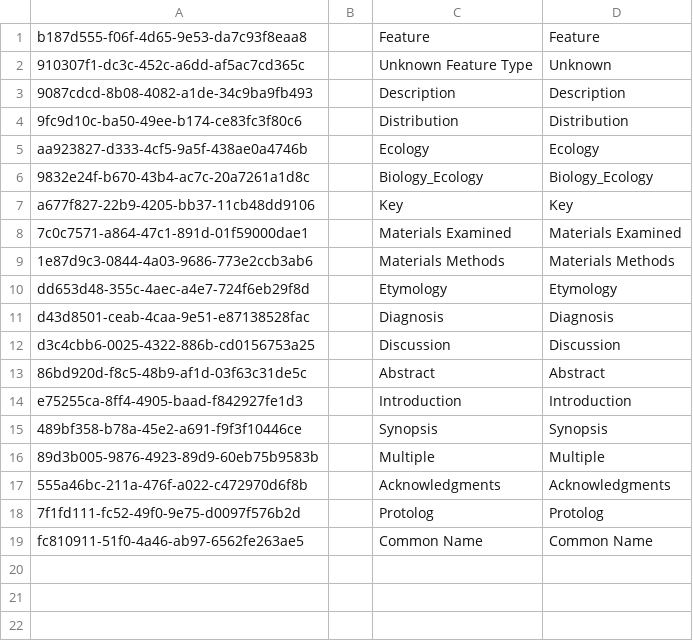
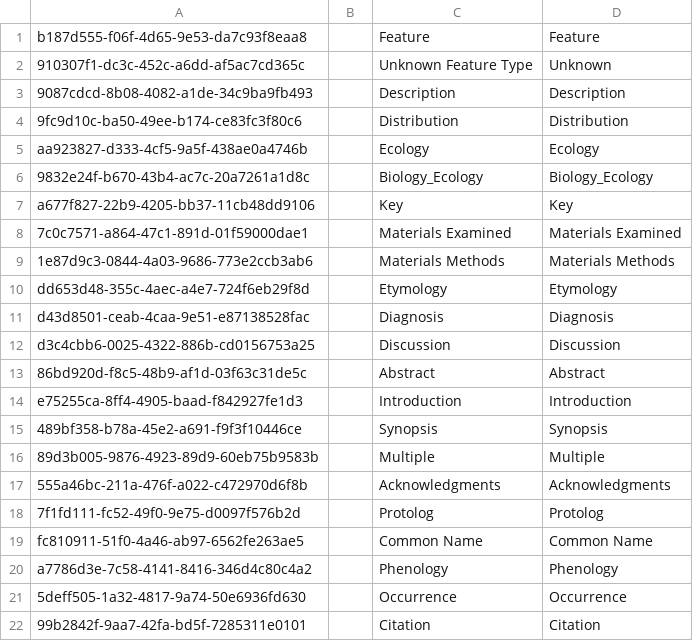
Before and after one commit to cybertaxonomy/cdmlib, a CSV file: cdmlib-model/src/main/resources/terms/Feature.csv, drawn as a sheet; the diff names each change by its address in the sheet, - before the commit and + after, or states it on an @@ line.

```diff
--- a/cdmlib-model/src/main/resources/terms/Feature.csv
+++ b/cdmlib-model/src/main/resources/terms/Feature.csv
+row 20: a7786d3e-7c58-4141-8416-346d4c80c4a2 |  | Phenology | Phenology
+row 21: 5deff505-1a32-4817-9a74-50e6936fd630 |  | Occurrence | Occurrence
+row 22: 99b2842f-9aa7-42fa-bd5f-7285311e0101 |  | Citation | Citation
```
Also changed, not shown: 4 other files.
